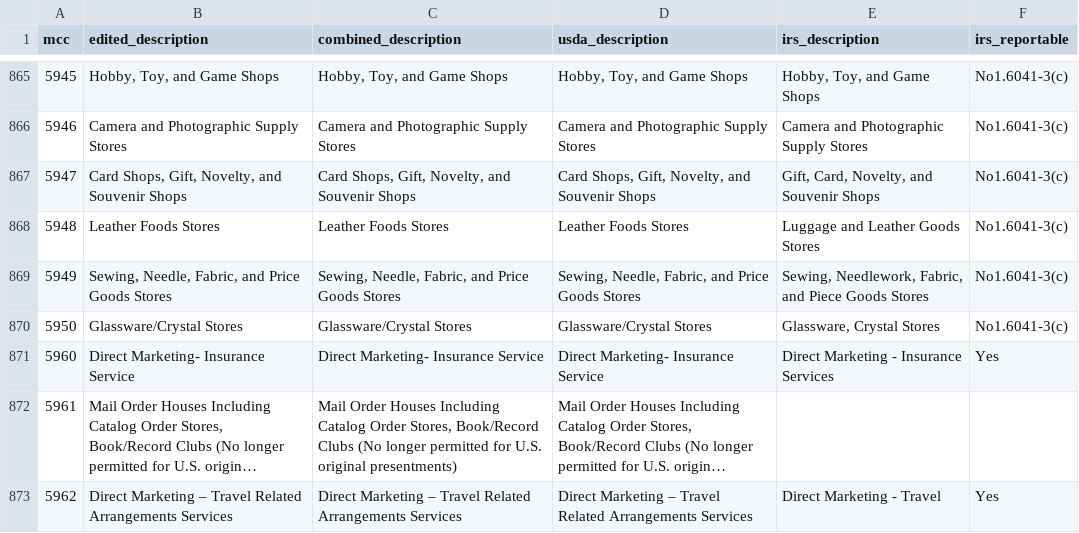
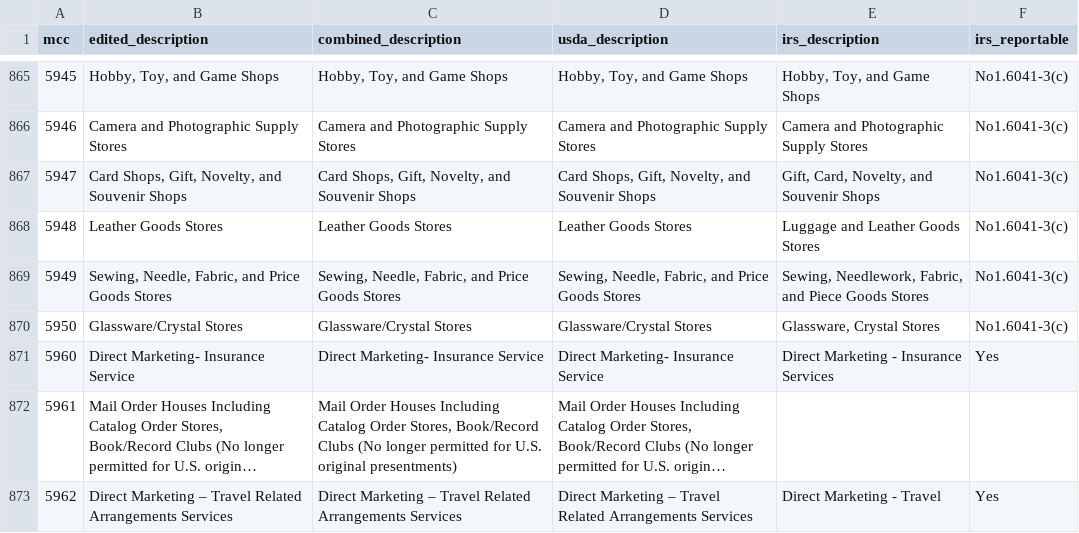
Before and after one commit to clearhaus/mcc-codes, a CSV file: mcc_codes.csv, drawn as a sheet; only a part is shown, gaps mark what is left out; long unchanged cells end in ….

Commit message:
Fix typo in 5948

```diff
--- a/mcc_codes.csv
+++ b/mcc_codes.csv
@@ -867,3 +867,3 @@ mcc,edited_description,combined_description,usda_description,irs_description,irs
 5947,"Card Shops, Gift, Novelty, and Souvenir Shops","Card Shops, Gift, Novelty, and Souvenir Shops","Card Shops, Gift, Novelty, and Souvenir Shops","Gift, Card, Novelty, and Souvenir Shops",No1.6041-3(c)
-5948,Leather Foods Stores,Leather Foods Stores,Leather Foods Stores,Luggage and Leather Goods Stores,No1.6041-3(c)
+5948,Leather Goods Stores,Leather Goods Stores,Leather Goods Stores,Luggage and Leather Goods Stores,No1.6041-3(c)
 5949,"Sewing, Needle, Fabric, and Price Goods Stores","Sewing, Needle, Fabric, and Price Goods Stores","Sewing, Needle, Fabric, and Price Goods Stores","Sewing, Needlework, Fabric, and Piece Goods Stores",No1.6041-3(c)
```
Also changed, not shown: 2 other files.
